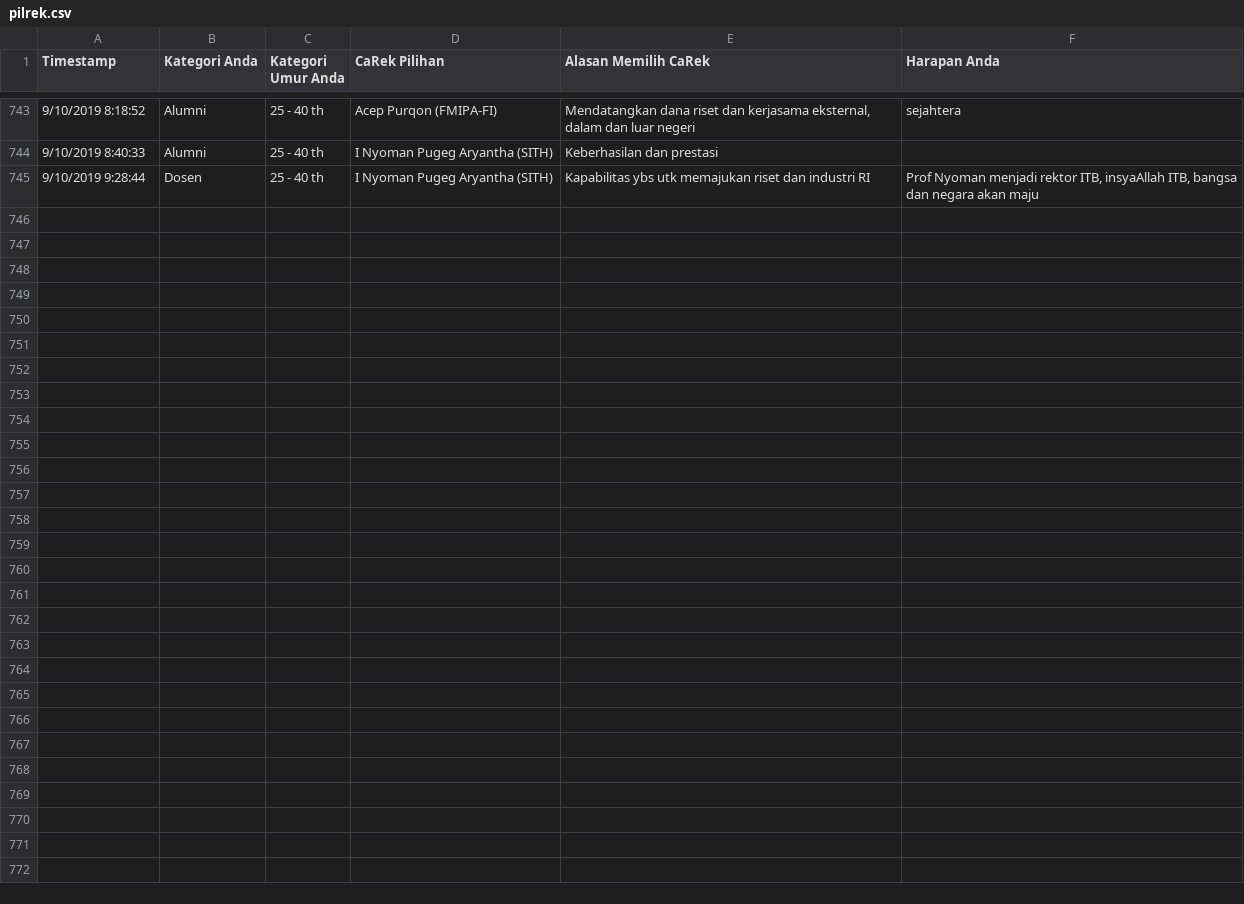
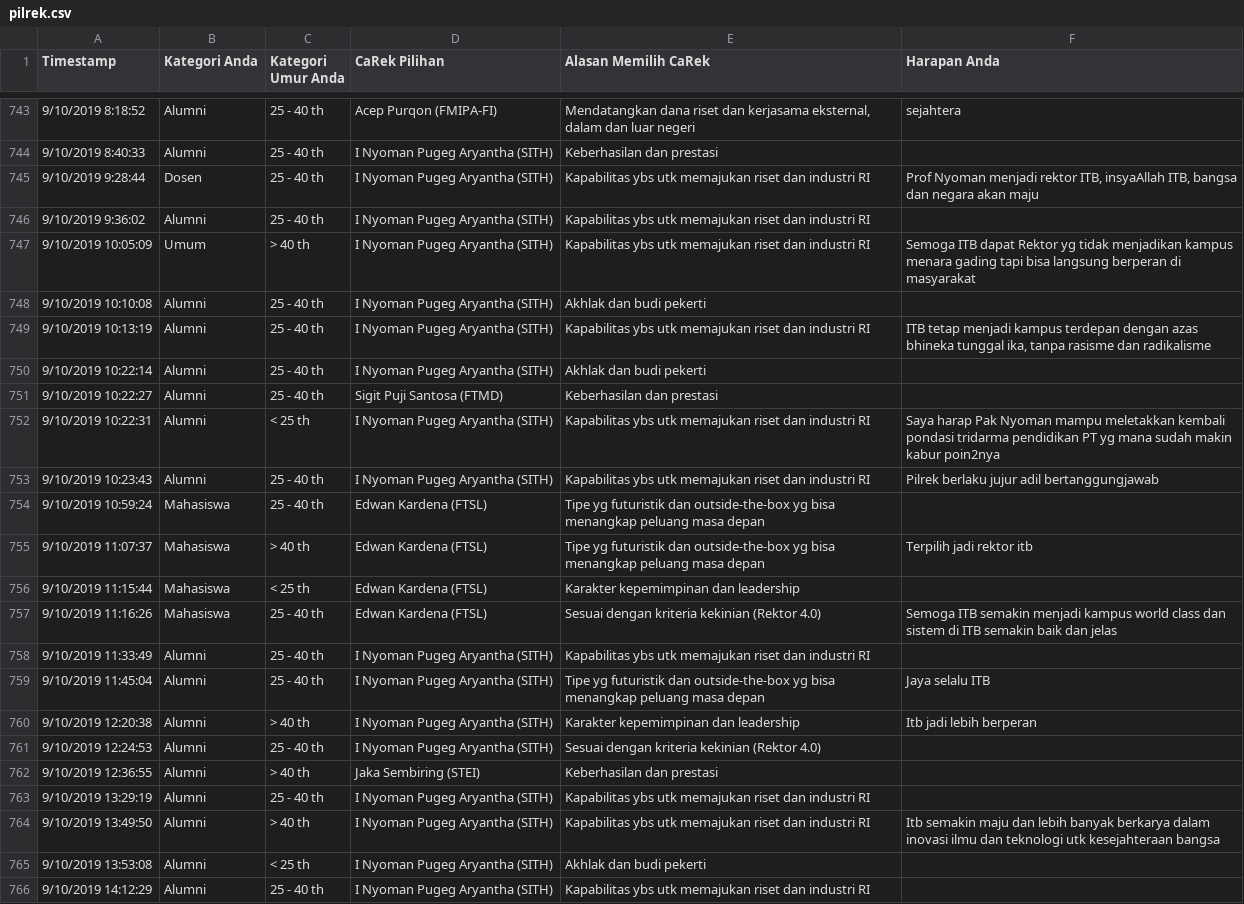
Before and after one commit to eueung/pilrek, a CSV file: pilrek.csv, drawn as a sheet; only a part is shown, gaps mark what is left out; the diff names each change by its address in the sheet, - before the commit and + after, or states it on an @@ line.

```diff
--- a/pilrek.csv
+++ b/pilrek.csv
+row 746: 9/10/2019 9:36:02 | Alumni | 25 - 40 th | I Nyoman Pugeg Aryantha (SITH) | Kapabilitas ybs utk memajukan riset dan industri RI
+row 747: 9/10/2019 10:05:09 | Umum | > 40 th | I Nyoman Pugeg Aryantha (SITH) | Kapabilitas ybs utk memajukan riset dan industri RI | Semoga ITB dapat Rektor yg tidak menjadikan kampus menara gading tapi bisa langsung berperan di masyarakat
+row 748: 9/10/2019 10:10:08 | Alumni | 25 - 40 th | I Nyoman Pugeg Aryantha (SITH) | Akhlak dan budi pekerti
+row 749: 9/10/2019 10:13:19 | Alumni | 25 - 40 th | I Nyoman Pugeg Aryantha (SITH) | Kapabilitas ybs utk memajukan riset dan industri RI | ITB tetap menjadi kampus terdepan dengan azas bhineka tunggal ika, tanpa rasisme dan radikalisme
+row 750: 9/10/2019 10:22:14 | Alumni | 25 - 40 th | I Nyoman Pugeg Aryantha (SITH) | Akhlak dan budi pekerti
+row 751: 9/10/2019 10:22:27 | Alumni | 25 - 40 th | Sigit Puji Santosa (FTMD) | Keberhasilan dan prestasi
+row 752: 9/10/2019 10:22:31 | Alumni | < 25 th | I Nyoman Pugeg Aryantha (SITH) | Kapabilitas ybs utk memajukan riset dan industri RI | Saya harap Pak Nyoman mampu meletakkan kembali pondasi tridarma pendidikan PT yg mana sudah makin kabur poin2nya
+row 753: 9/10/2019 10:23:43 | Alumni | 25 - 40 th | I Nyoman Pugeg Aryantha (SITH) | Kapabilitas ybs utk memajukan riset dan industri RI | Pilrek berlaku jujur adil bertanggungjawab
+row 754: 9/10/2019 10:59:24 | Mahasiswa | 25 - 40 th | Edwan Kardena (FTSL) | Tipe yg futuristik dan outside-the-box yg bisa menangkap peluang masa depan
+row 755: 9/10/2019 11:07:37 | Mahasiswa | > 40 th | Edwan Kardena (FTSL) | Tipe yg futuristik dan outside-the-box yg bisa menangkap peluang masa depan | Terpilih jadi rektor itb
+row 756: 9/10/2019 11:15:44 | Mahasiswa | < 25 th | Edwan Kardena (FTSL) | Karakter kepemimpinan dan leadership
+row 757: 9/10/2019 11:16:26 | Mahasiswa | 25 - 40 th | Edwan Kardena (FTSL) | Sesuai dengan kriteria kekinian (Rektor 4.0) | Semoga ITB semakin menjadi kampus world class dan sistem di ITB semakin baik dan jelas
+row 758: 9/10/2019 11:33:49 | Alumni | 25 - 40 th | I Nyoman Pugeg Aryantha (SITH) | Kapabilitas ybs utk memajukan riset dan industri RI
+row 759: 9/10/2019 11:45:04 | Alumni | 25 - 40 th | I Nyoman Pugeg Aryantha (SITH) | Tipe yg futuristik dan outside-the-box yg bisa menangkap peluang masa depan | Jaya selalu ITB
+row 760: 9/10/2019 12:20:38 | Alumni | > 40 th | I Nyoman Pugeg Aryantha (SITH) | Karakter kepemimpinan dan leadership | Itb jadi lebih berperan
+row 761: 9/10/2019 12:24:53 | Alumni | 25 - 40 th | I Nyoman Pugeg Aryantha (SITH) | Sesuai dengan kriteria kekinian (Rektor 4.0)
+row 762: 9/10/2019 12:36:55 | Alumni | > 40 th | Jaka Sembiring (STEI) | Keberhasilan dan prestasi
+row 763: 9/10/2019 13:29:19 | Alumni | 25 - 40 th | I Nyoman Pugeg Aryantha (SITH) | Kapabilitas ybs utk memajukan riset dan industri RI
+row 764: 9/10/2019 13:49:50 | Alumni | > 40 th | I Nyoman Pugeg Aryantha (SITH) | Kapabilitas ybs utk memajukan riset dan industri RI | Itb semakin maju dan lebih banyak berkarya dalam inovasi ilmu dan teknologi utk kesejahteraan bangsa
+row 765: 9/10/2019 13:53:08 | Alumni | < 25 th | I Nyoman Pugeg Aryantha (SITH) | Akhlak dan budi pekerti
+row 766: 9/10/2019 14:12:29 | Alumni | 25 - 40 th | I Nyoman Pugeg Aryantha (SITH) | Kapabilitas ybs utk memajukan riset dan industri RI
```
Also changed, not shown: pilrek-anon.csv.
